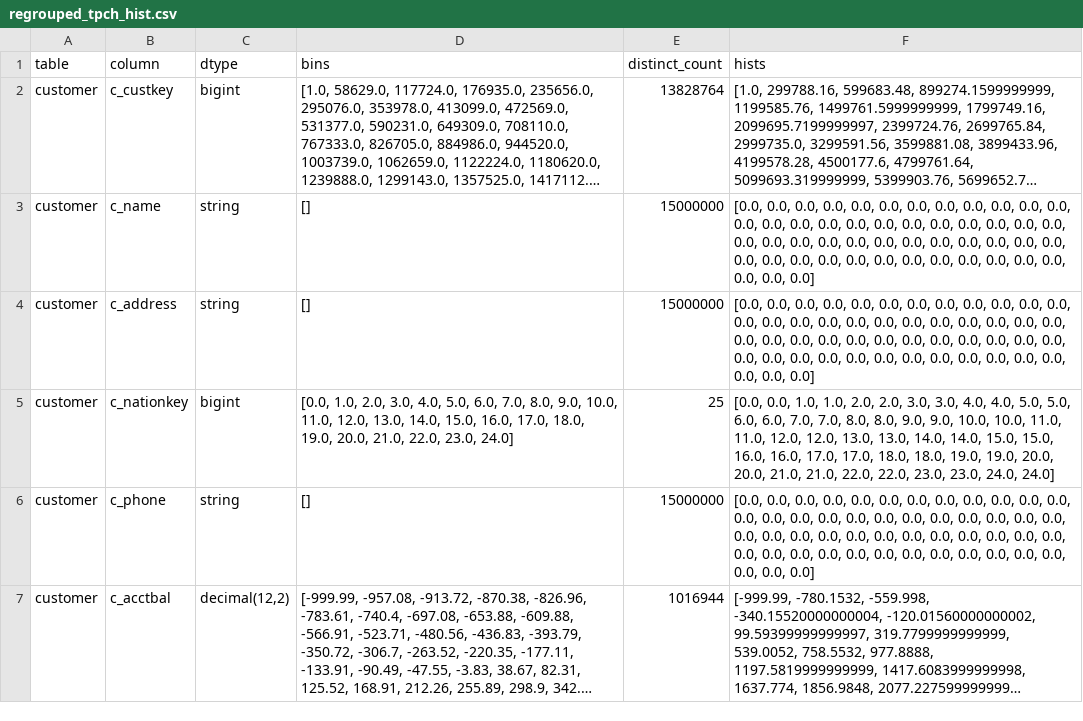
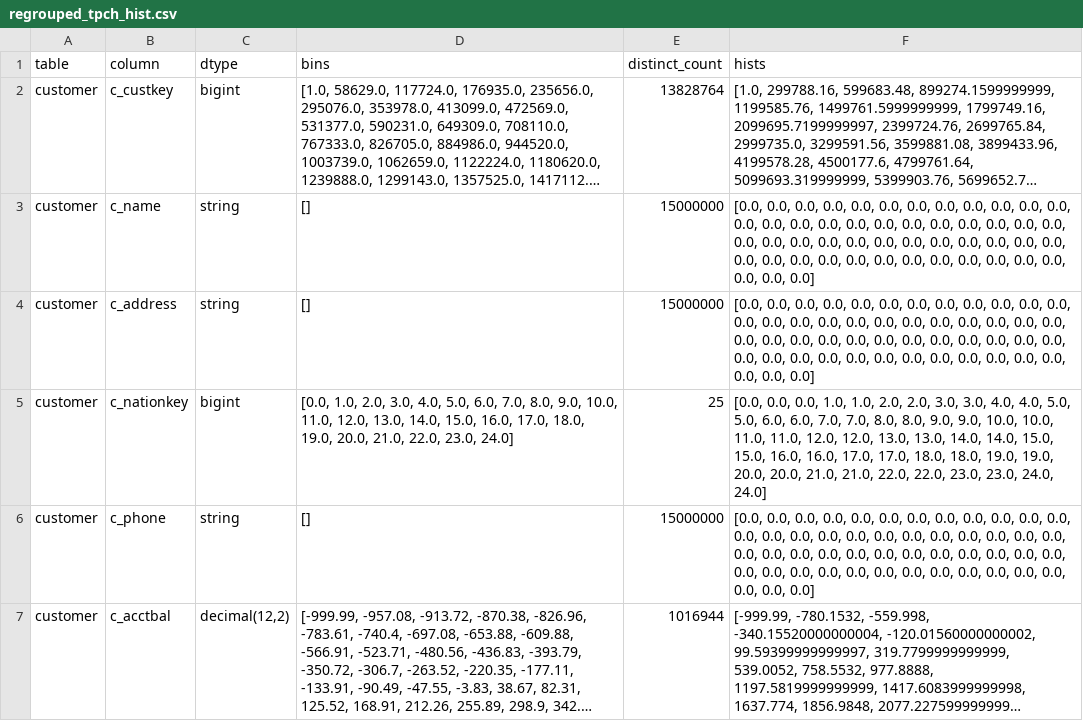
Before and after one commit to Angryrou/udao-spark-optimizer, a CSV file: playground/assets/data_stats/regrouped_tpch_hist.csv, drawn as a sheet; only a part is shown; long unchanged cells end in …; the diff covers the shown part only.

Commit message:
update hist and sample tables

```diff
--- a/playground/assets/data_stats/regrouped_tpch_hist.csv
+++ b/playground/assets/data_stats/regrouped_tpch_hist.csv
@@ -4,3 +4,3 @@ customer,c_name,string,[],15000000,"[0.0, 0.0, 0.0, 0.0, 0.0, 0.0, 0.0, 0.0, 0.0
 customer,c_address,string,[],15000000,"[0.0, 0.0, 0.0, 0.0, 0.0, 0.0, 0.0, 0.0, 0.0, 0.0, 0.0, 0.0, 0.0, 0.0, 0.0, 0.0, 0.0, 0.0, 0.0, 0.0, 0.0, 0.0, 0.0, 0.0, 0.0, 0.0, 0.0, 0.0, 0.0, 0.0, 0.0, 0.0, 0.0, 0.0, 0.0, 0.0, 0.0, 0.0, 0.0, 0.0, 0.0, 0.0, 0.0, 0.0, 0.0, 0.0, 0.0, 0.0, 0.0, 0.0, 0.0]"
-customer,c_nationkey,bigint,"[0.0, 1.0, 2.0, 3.0, 4.0, 5.0, 6.0, 7.0, 8.0, 9.0, 10.0, 11.0, 12.0, 13.0, 14.0, 15.0, 16.0, 17.0, 18.0, 19.0, 20.0, 21.0, 22.0, 23.0, 24.0]",25,"[0.0, 0.0, 1.0, 1.0, 2.0, 2.0, 3.0, 3.0, 4.0, 4.0, 5.0, 5.0, 6.0, 6.0, 7.0, 7.0, 8.0, 8.0, 9.0, 9.0, 10.0, 10.0, 11.0, 11.0, 12.0, 12.0, 13.0, 13.0, 14.0, 14.0, 15.0, 15.0, 16.0, 16.0, 17.0, 17.0, 18.0, 18.0, 19.0, 19.0, 20.0, 20.0, 21.0, 21.0, 22.0, 22.0, 23.0, 23.0, 24.0, 24.0]"
+customer,c_nationkey,bigint,"[0.0, 1.0, 2.0, 3.0, 4.0, 5.0, 6.0, 7.0, 8.0, 9.0, 10.0, 11.0, 12.0, 13.0, 14.0, 15.0, 16.0, 17.0, 18.0, 19.0, 20.0, 21.0, 22.0, 23.0, 24.0]",25,"[0.0, 0.0, 0.0, 1.0, 1.0, 2.0, 2.0, 3.0, 3.0, 4.0, 4.0, 5.0, 5.0, 6.0, 6.0, 7.0, 7.0, 8.0, 8.0, 9.0, 9.0, 10.0, 10.0, 11.0, 11.0, 12.0, 12.0, 13.0, 13.0, 14.0, 14.0, 15.0, 15.0, 16.0, 16.0, 17.0, 17.0, 18.0, 18.0, 19.0, 19.0, 20.0, 20.0, 21.0, 21.0, 22.0, 22.0, 23.0, 23.0, 24.0, 24.0]"
 customer,c_phone,string,[],15000000,"[0.0, 0.0, 0.0, 0.0, 0.0, 0.0, 0.0, 0.0, 0.0, 0.0, 0.0, 0.0, 0.0, 0.0, 0.0, 0.0, 0.0, 0.0, 0.0, 0.0, 0.0, 0.0, 0.0, 0.0, 0.0, 0.0, 0.0, 0.0, 0.0, 0.0, 0.0, 0.0, 0.0, 0.0, 0.0, 0.0, 0.0, 0.0, 0.0, 0.0, 0.0, 0.0, 0.0, 0.0, 0.0, 0.0, 0.0, 0.0, 0.0, 0.0, 0.0]"
```
Also changed, not shown: 4 edited cells elsewhere in this file, 4 other files.
